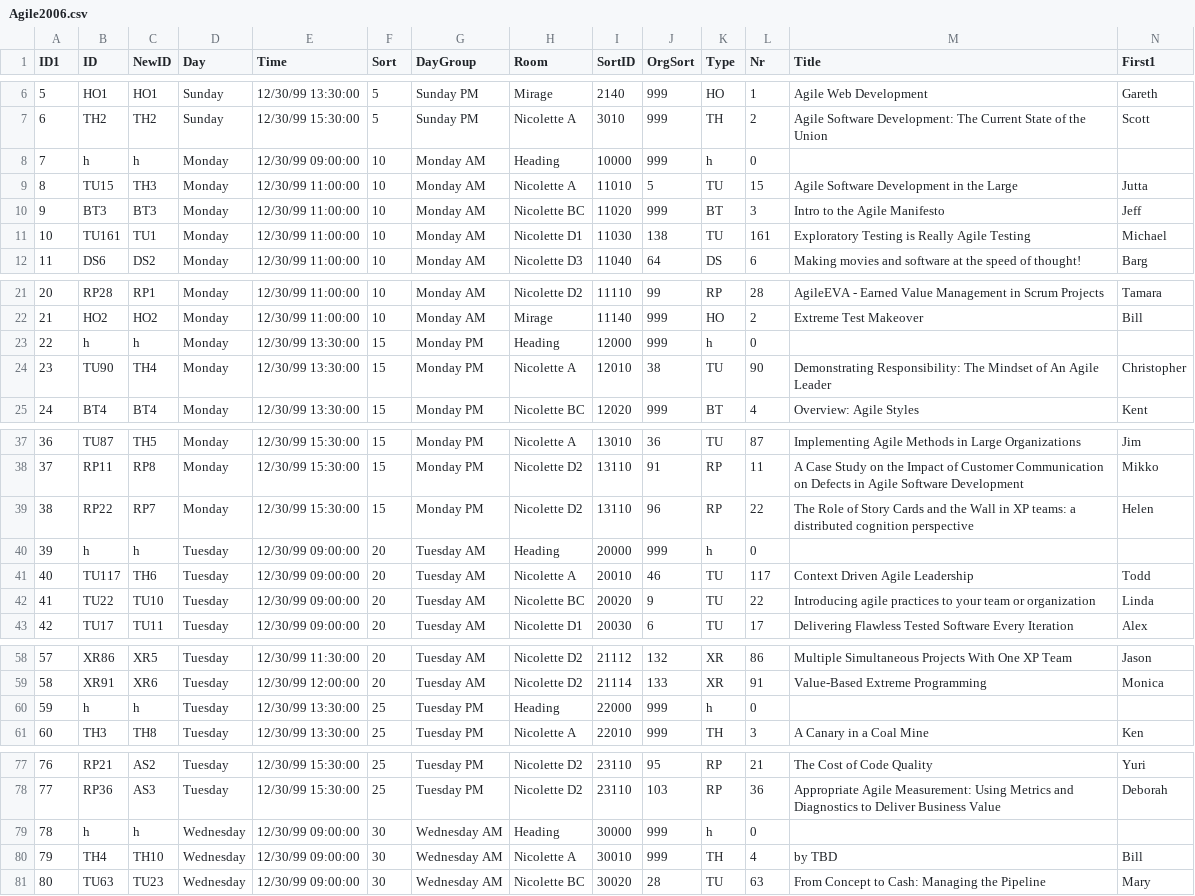
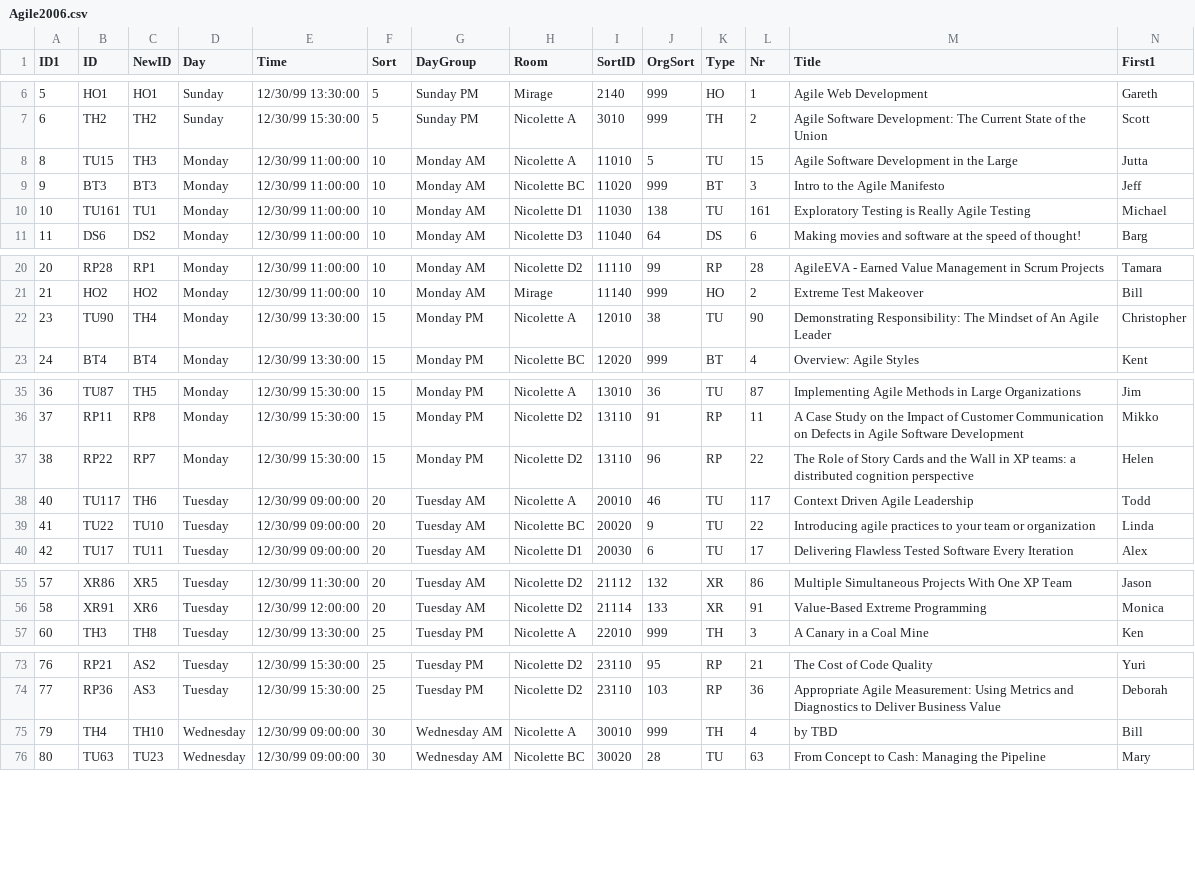
Before and after one commit to Morendil/AgileConf, a CSV file: data/Agile2006.csv, drawn as a sheet; only a part is shown, gaps mark what is left out; rows hold the shown columns only; the diff covers the shown part only; the diff names each change by its address in the sheet, - before the commit and + after, or states it on an @@ line.

Commit message:
Remove spurious rows

```diff
--- a/data/Agile2006.csv
+++ b/data/Agile2006.csv
-row 8: 7 | h | h | Monday | 12/30/99 09:00:00 | 10 | Monday AM | Heading | 10000 | 999 | h | 0
-row 23: 22 | h | h | Monday | 12/30/99 13:30:00 | 15 | Monday PM | Heading | 12000 | 999 | h | 0
-row 40: 39 | h | h | Tuesday | 12/30/99 09:00:00 | 20 | Tuesday AM | Heading | 20000 | 999 | h | 0
-row 60: 59 | h | h | Tuesday | 12/30/99 13:30:00 | 25 | Tuesday PM | Heading | 22000 | 999 | h | 0
-row 79: 78 | h | h | Wednesday | 12/30/99 09:00:00 | 30 | Wednesday AM | Heading | 30000 | 999 | h | 0
```
Also changed, not shown: 3 removed rows elsewhere in this file.
